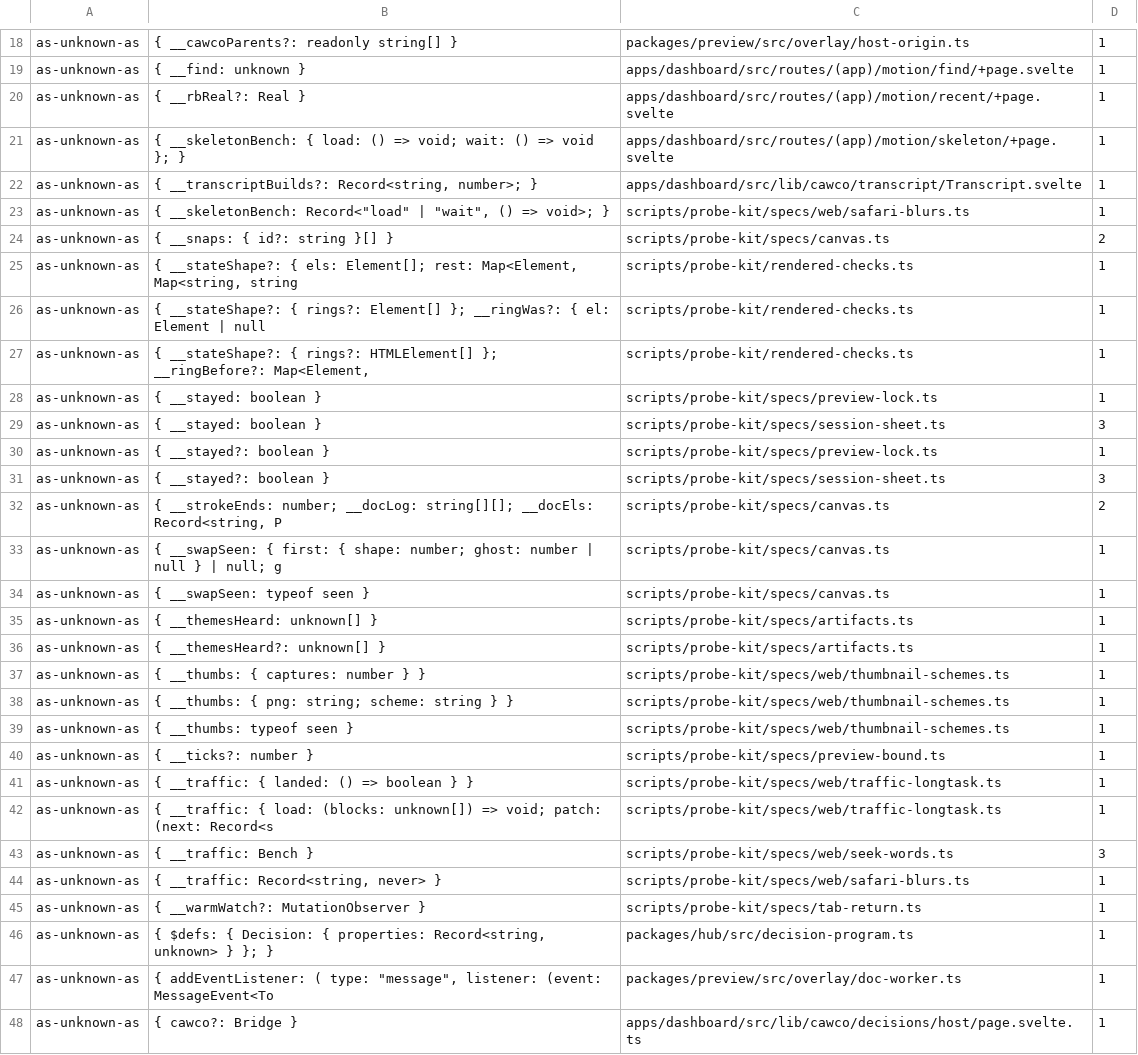
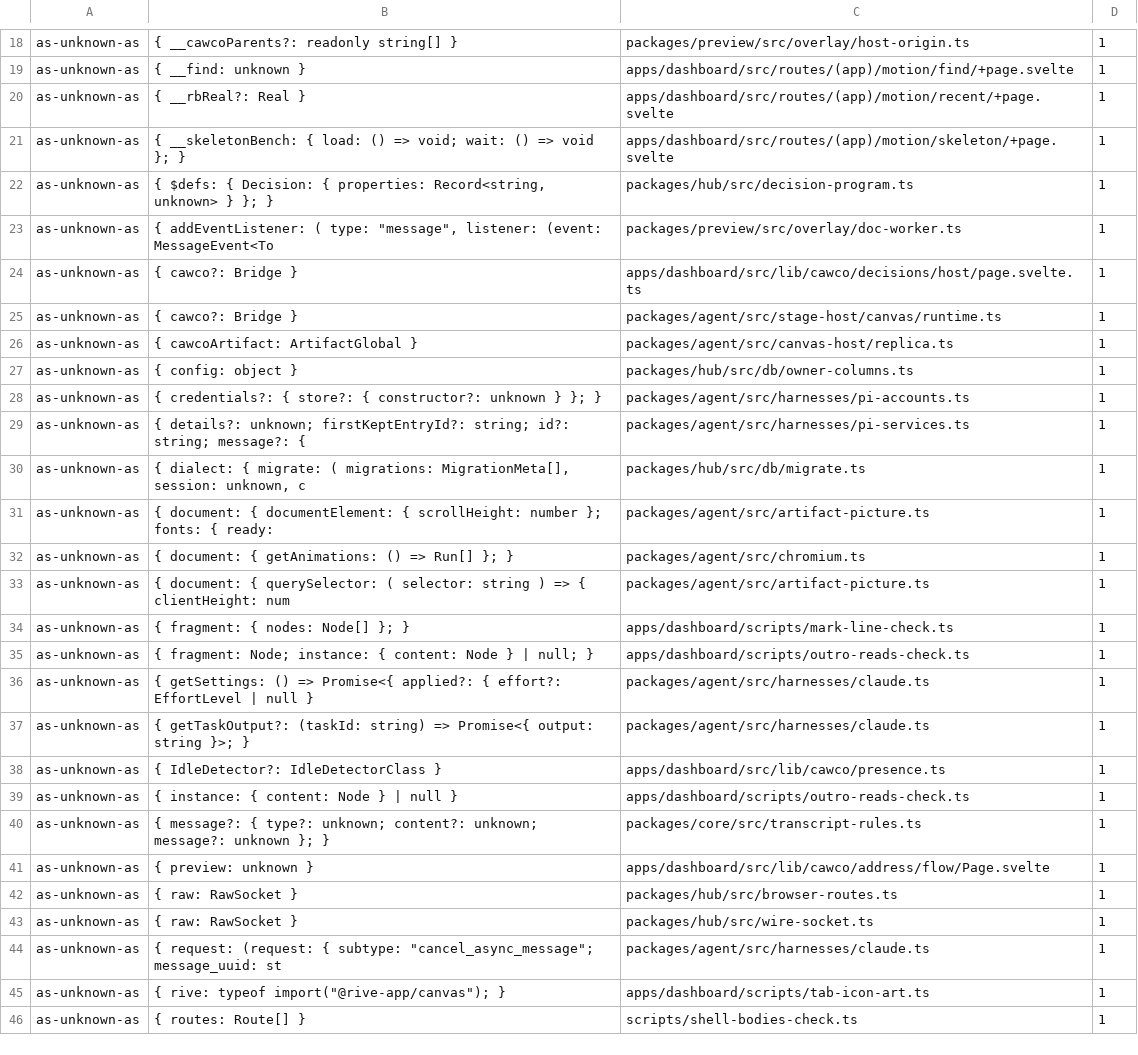
Before and after one commit to Bewinxed/cawco, a TSV file: scripts/escape-hatch-ratchet.baseline.tsv, drawn as a sheet; only a part is shown, gaps mark what is left out; the shorter side is filled out with more unchanged rows; the diff covers the shown part only; the diff names each change by its address in the sheet, - before the commit and + after, or states it on an @@ line.

```diff
--- a/scripts/escape-hatch-ratchet.baseline.tsv
+++ b/scripts/escape-hatch-ratchet.baseline.tsv
-row 22: as-unknown-as | { __transcriptBuilds?: Record<string, number>; } | apps/dashboard/src/lib/cawco/transcript/Transcript.svelte | 1
-row 23: as-unknown-as | { __skeletonBench: Record<"load" | "wait", () => void>; } | scripts/probe-kit/specs/web/safari-blurs.ts | 1
-row 24: as-unknown-as | { __snaps: { id?: string }[] } | scripts/probe-kit/specs/canvas.ts | 2
-row 25: as-unknown-as | { __stateShape?: { els: Element[]; rest: Map<Element, Map<string, string | scripts/probe-kit/rendered-checks.ts | 1
-row 26: as-unknown-as | { __stateShape?: { rings?: Element[] }; __ringWas?: { el: Element | null | scripts/probe-kit/rendered-checks.ts | 1
-row 27: as-unknown-as | { __stateShape?: { rings?: HTMLElement[] }; __ringBefore?: Map<Element, | scripts/probe-kit/rendered-checks.ts | 1
-row 28: as-unknown-as | { __stayed: boolean } | scripts/probe-kit/specs/preview-lock.ts | 1
-row 29: as-unknown-as | { __stayed: boolean } | scripts/probe-kit/specs/session-sheet.ts | 3
-row 30: as-unknown-as | { __stayed?: boolean } | scripts/probe-kit/specs/preview-lock.ts | 1
-row 31: as-unknown-as | { __stayed?: boolean } | scripts/probe-kit/specs/session-sheet.ts | 3
-row 32: as-unknown-as | { __strokeEnds: number; __docLog: string[][]; __docEls: Record<string, P | scripts/probe-kit/specs/canvas.ts | 2
-row 33: as-unknown-as | { __swapSeen: { first: { shape: number; ghost: number | null } | null; g | scripts/probe-kit/specs/canvas.ts | 1
-row 34: as-unknown-as | { __swapSeen: typeof seen } | scripts/probe-kit/specs/canvas.ts | 1
-row 35: as-unknown-as | { __themesHeard: unknown[] } | scripts/probe-kit/specs/artifacts.ts | 1
-row 36: as-unknown-as | { __themesHeard?: unknown[] } | scripts/probe-kit/specs/artifacts.ts | 1
-row 37: as-unknown-as | { __thumbs: { captures: number } } | scripts/probe-kit/specs/web/thumbnail-schemes.ts | 1
-row 38: as-unknown-as | { __thumbs: { png: string; scheme: string } } | scripts/probe-kit/specs/web/thumbnail-schemes.ts | 1
-row 39: as-unknown-as | { __thumbs: typeof seen } | scripts/probe-kit/specs/web/thumbnail-schemes.ts | 1
-row 40: as-unknown-as | { __ticks?: number } | scripts/probe-kit/specs/preview-bound.ts | 1
-row 41: as-unknown-as | { __traffic: { landed: () => boolean } } | scripts/probe-kit/specs/web/traffic-longtask.ts | 1
-row 42: as-unknown-as | { __traffic: { load: (blocks: unknown[]) => void; patch: (next: Record<s | scripts/probe-kit/specs/web/traffic-longtask.ts | 1
-row 43: as-unknown-as | { __traffic: Bench } | scripts/probe-kit/specs/web/seek-words.ts | 3
-row 44: as-unknown-as | { __traffic: Record<string, never> } | scripts/probe-kit/specs/web/safari-blurs.ts | 1
-row 45: as-unknown-as | { __warmWatch?: MutationObserver } | scripts/probe-kit/specs/tab-return.ts | 1
```
Also changed, not shown: 2 removed rows elsewhere in this file, 3 other files.
